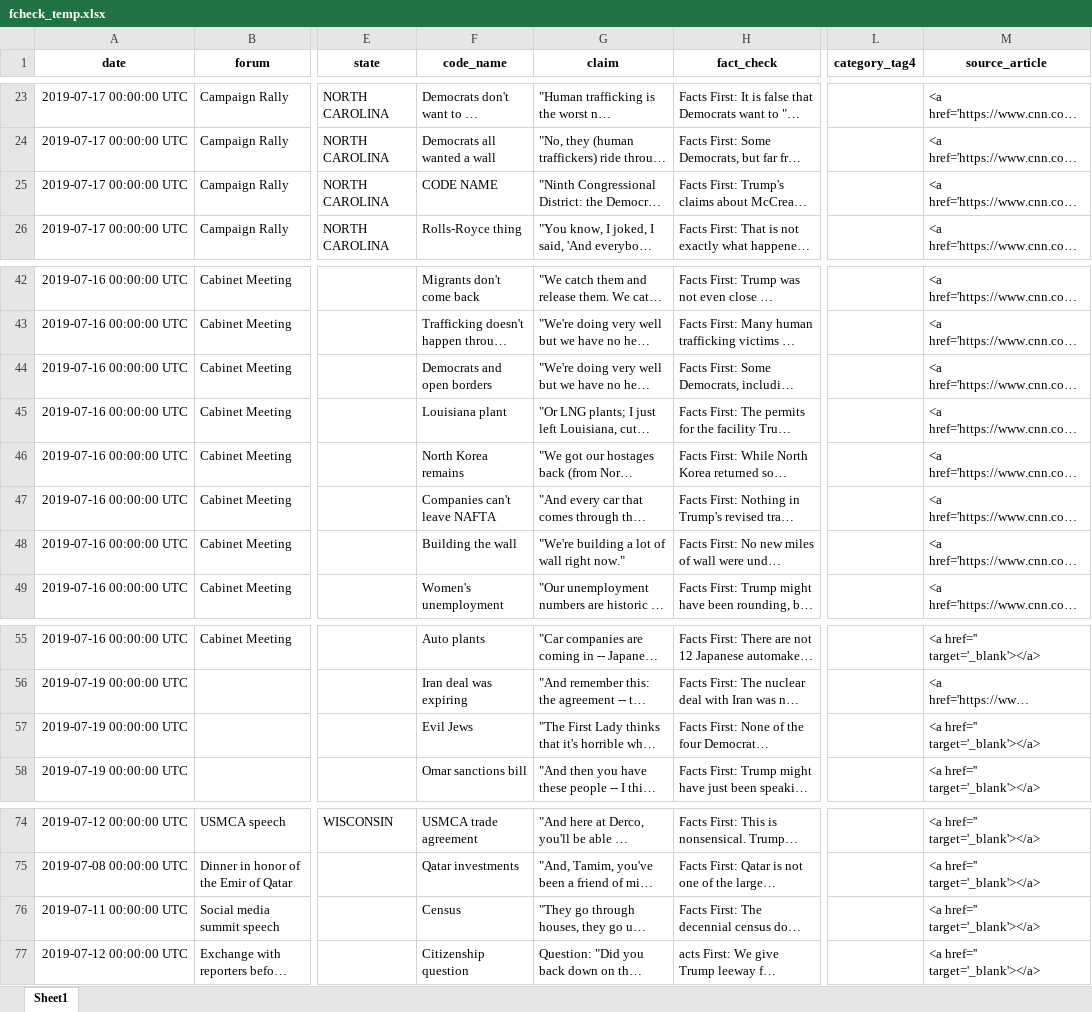
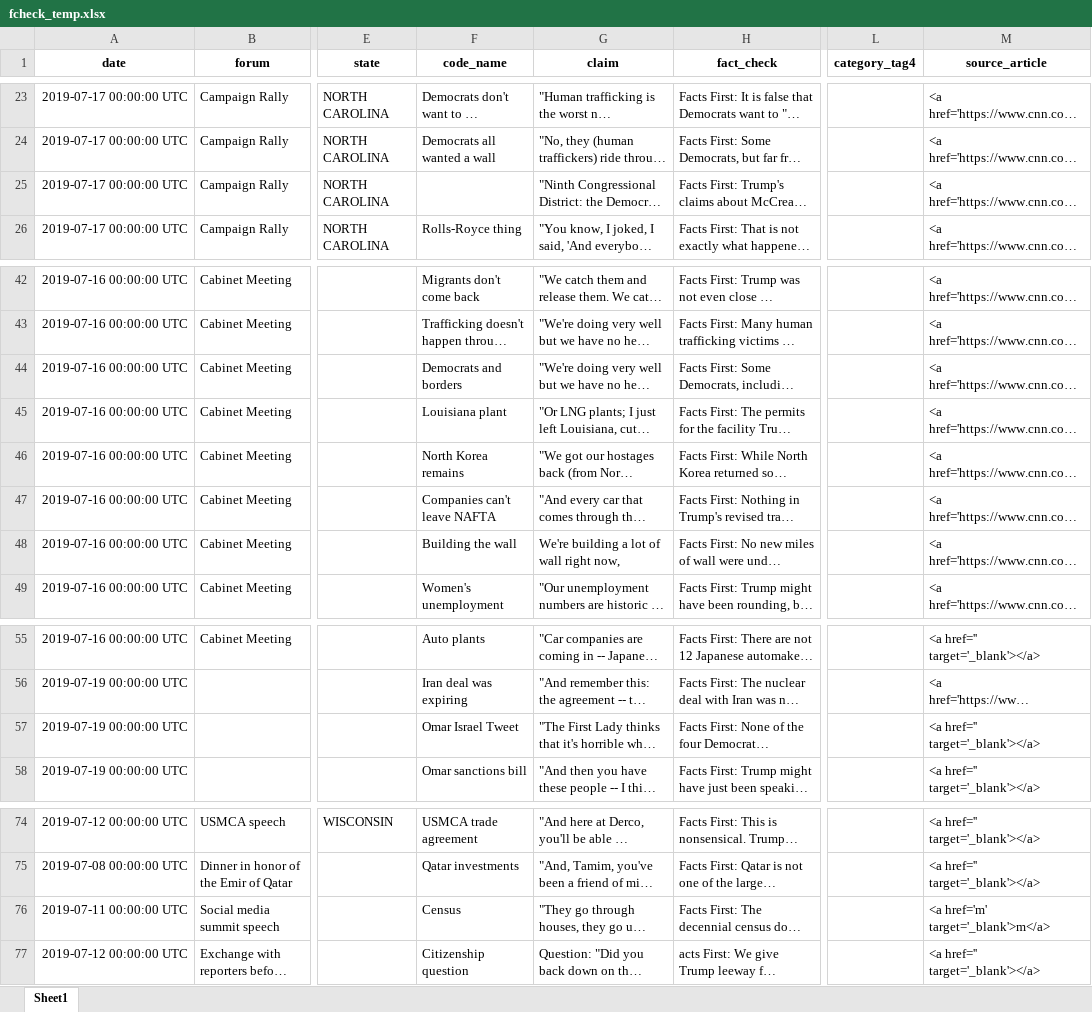
Before and after one commit to amkessler/cnn_trump_factcheck_db, an Excel workbook: saved_versions/fcheck_temp.xlsx, sheet Sheet1, drawn as a sheet; only a part is shown, gaps mark what is left out; long unchanged cells end in …; values as stored, in another font and other column widths than the file's, no borders; the diff covers the shown part only; the diff names each change by its address in the sheet, - before the commit and + after, or states it on an @@ line.

```diff
--- a/saved_versions/fcheck_temp.xlsx (sheet Sheet1)
+++ b/saved_versions/fcheck_temp.xlsx (sheet Sheet1)
-F25 (code_name): CODE NAME
+F25 (code_name): (empty)
-F44 (code_name): Democrats and open borders
+F44 (code_name): Democrats and borders
-G48 (claim): "We're building a lot of wall right now."
+G48 (claim): We're building a lot of wall right now,
-F57 (code_name): Evil Jews
+F57 (code_name): Omar Israel Tweet
-M76 (source_article): <a href='' target='_blank'></a>
+M76 (source_article): <a href='m' target='_blank'>m</a>
```
Also changed, not shown: 80 added rows elsewhere in this sheet, TRUMP FACT-CHECKS.xlsx, 2 other files.
